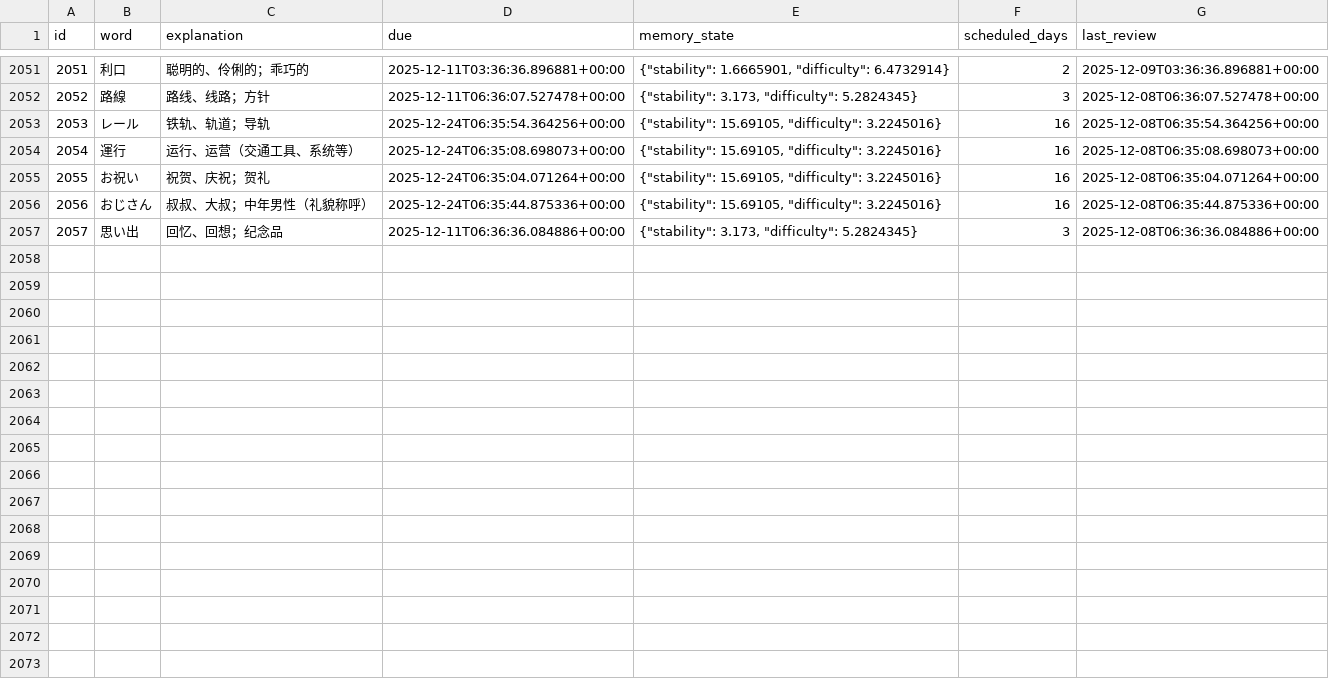
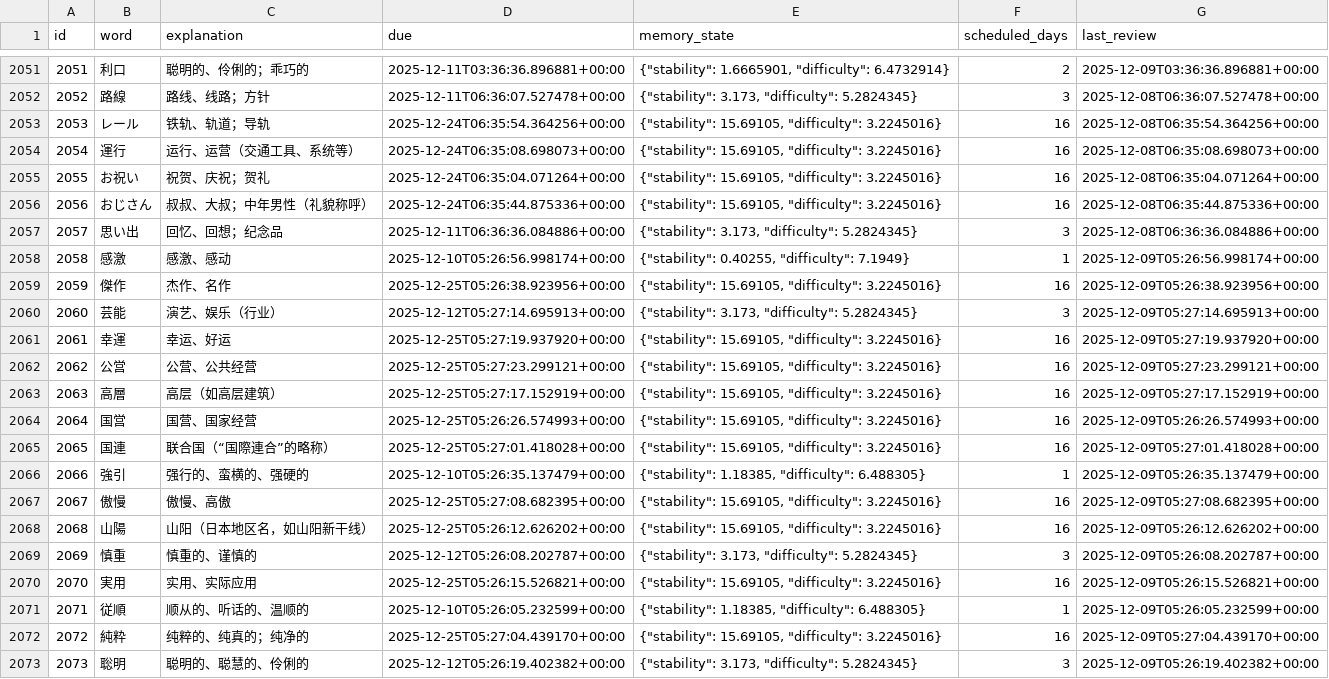
Before and after one commit to LiuZHolmes/TypeMyWord, a CSV file: words/日本語.csv, drawn as a sheet; only a part is shown, gaps mark what is left out; the diff names each change by its address in the sheet, - before the commit and + after, or states it on an @@ line.

Commit message:
update my word

```diff
--- a/words/日本語.csv
+++ b/words/日本語.csv
+row 2058: 2058 | 感激 | 感激、感动 | 2025-12-10T05:26:56.998174+00:00 | {"stability": 0.40255, "difficulty": 7.1949} | 1 | 2025-12-09T05:26:56.998174+00:00
+row 2059: 2059 | 傑作 | 杰作、名作 | 2025-12-25T05:26:38.923956+00:00 | {"stability": 15.69105, "difficulty": 3.2245016} | 16 | 2025-12-09T05:26:38.923956+00:00
+row 2060: 2060 | 芸能 | 演艺、娱乐（行业） | 2025-12-12T05:27:14.695913+00:00 | {"stability": 3.173, "difficulty": 5.2824345} | 3 | 2025-12-09T05:27:14.695913+00:00
+row 2061: 2061 | 幸運 | 幸运、好运 | 2025-12-25T05:27:19.937920+00:00 | {"stability": 15.69105, "difficulty": 3.2245016} | 16 | 2025-12-09T05:27:19.937920+00:00
+row 2062: 2062 | 公営 | 公营、公共经营 | 2025-12-25T05:27:23.299121+00:00 | {"stability": 15.69105, "difficulty": 3.2245016} | 16 | 2025-12-09T05:27:23.299121+00:00
+row 2063: 2063 | 高層 | 高层（如高层建筑） | 2025-12-25T05:27:17.152919+00:00 | {"stability": 15.69105, "difficulty": 3.2245016} | 16 | 2025-12-09T05:27:17.152919+00:00
+row 2064: 2064 | 国営 | 国营、国家经营 | 2025-12-25T05:26:26.574993+00:00 | {"stability": 15.69105, "difficulty": 3.2245016} | 16 | 2025-12-09T05:26:26.574993+00:00
+row 2065: 2065 | 国連 | 联合国（“国際連合”的略称） | 2025-12-25T05:27:01.418028+00:00 | {"stability": 15.69105, "difficulty": 3.2245016} | 16 | 2025-12-09T05:27:01.418028+00:00
+row 2066: 2066 | 強引 | 强行的、蛮横的、强硬的 | 2025-12-10T05:26:35.137479+00:00 | {"stability": 1.18385, "difficulty": 6.488305} | 1 | 2025-12-09T05:26:35.137479+00:00
+row 2067: 2067 | 傲慢 | 傲慢、高傲 | 2025-12-25T05:27:08.682395+00:00 | {"stability": 15.69105, "difficulty": 3.2245016} | 16 | 2025-12-09T05:27:08.682395+00:00
+row 2068: 2068 | 山陽 | 山阳（日本地区名，如山阳新干线） | 2025-12-25T05:26:12.626202+00:00 | {"stability": 15.69105, "difficulty": 3.2245016} | 16 | 2025-12-09T05:26:12.626202+00:00
+row 2069: 2069 | 慎重 | 慎重的、谨慎的 | 2025-12-12T05:26:08.202787+00:00 | {"stability": 3.173, "difficulty": 5.2824345} | 3 | 2025-12-09T05:26:08.202787+00:00
+row 2070: 2070 | 実用 | 实用、实际应用 | 2025-12-25T05:26:15.526821+00:00 | {"stability": 15.69105, "difficulty": 3.2245016} | 16 | 2025-12-09T05:26:15.526821+00:00
+row 2071: 2071 | 従順 | 顺从的、听话的、温顺的 | 2025-12-10T05:26:05.232599+00:00 | {"stability": 1.18385, "difficulty": 6.488305} | 1 | 2025-12-09T05:26:05.232599+00:00
+row 2072: 2072 | 純粋 | 纯粹的、纯真的；纯净的 | 2025-12-25T05:27:04.439170+00:00 | {"stability": 15.69105, "difficulty": 3.2245016} | 16 | 2025-12-09T05:27:04.439170+00:00
+row 2073: 2073 | 聡明 | 聪明的、聪慧的、伶俐的 | 2025-12-12T05:26:19.402382+00:00 | {"stability": 3.173, "difficulty": 5.2824345} | 3 | 2025-12-09T05:26:19.402382+00:00
```
